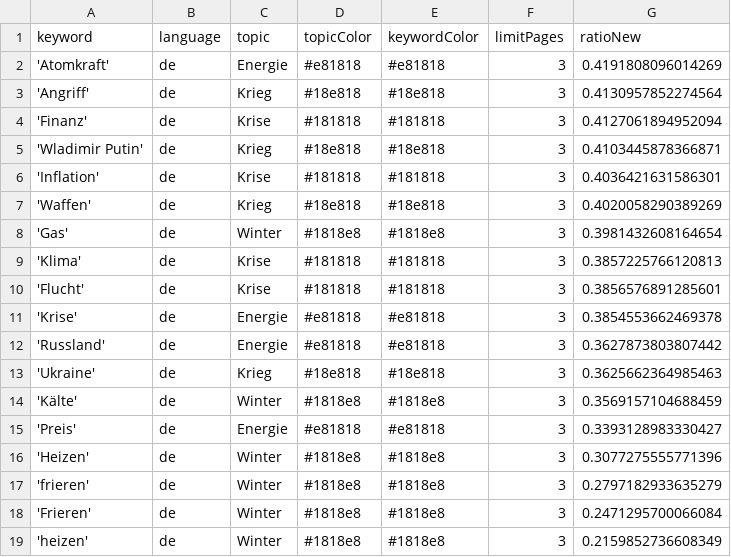
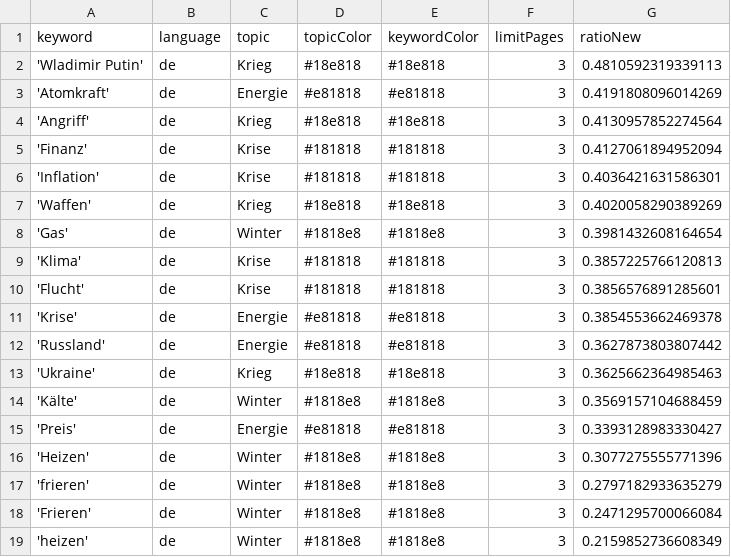
Before and after one commit to liese97-news/winterIsComing2, a CSV file: keywords.csv, drawn as a sheet.

```diff
--- a/keywords.csv
+++ b/keywords.csv
@@ -1,2 +1,3 @@
 keyword,language,topic,topicColor,keywordColor,limitPages,ratioNew
+'Wladimir Putin',de,Krieg,#18e818,#18e818,3,0.4810592319339113
 'Atomkraft',de,Energie,#e81818,#e81818,3,0.4191808096014269
@@ -4,3 +5,2 @@ keyword,language,topic,topicColor,keywordColor,limitPages,ratioNew
 'Finanz',de,Krise,#181818,#181818,3,0.4127061894952094
-'Wladimir Putin',de,Krieg,#18e818,#18e818,3,0.4103445878366871
 'Inflation',de,Krise,#181818,#181818,3,0.4036421631586301
```
Also changed, not shown: 1 other file.
